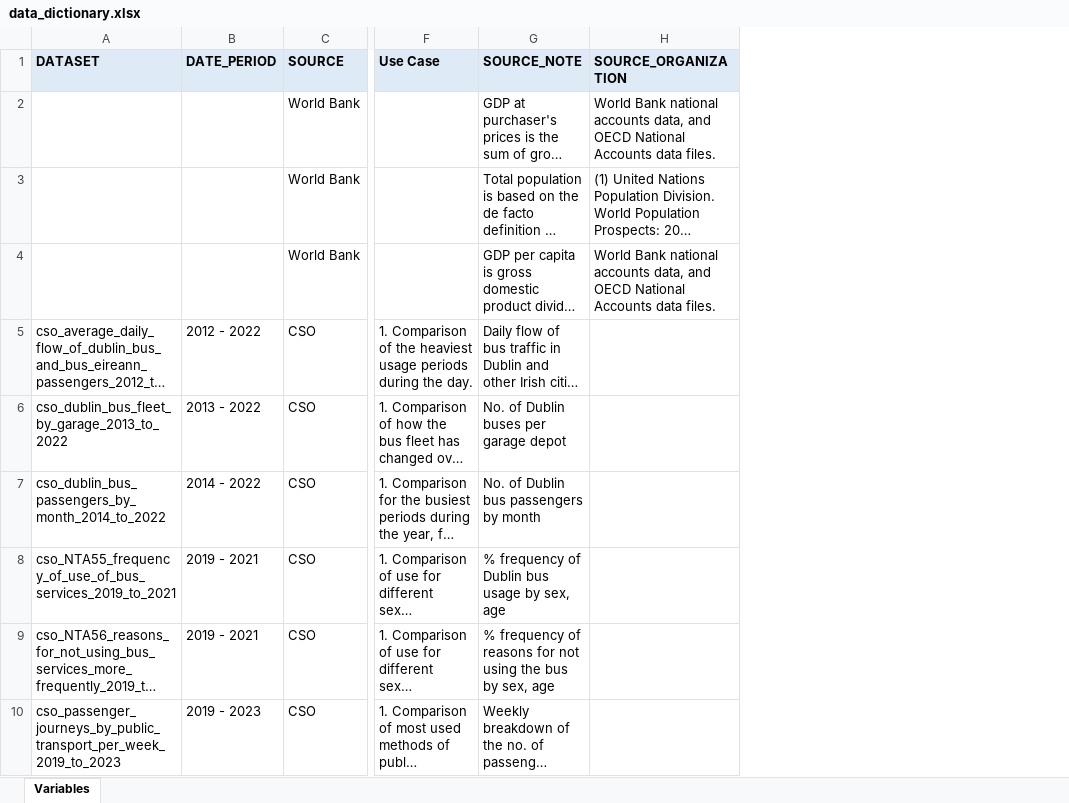
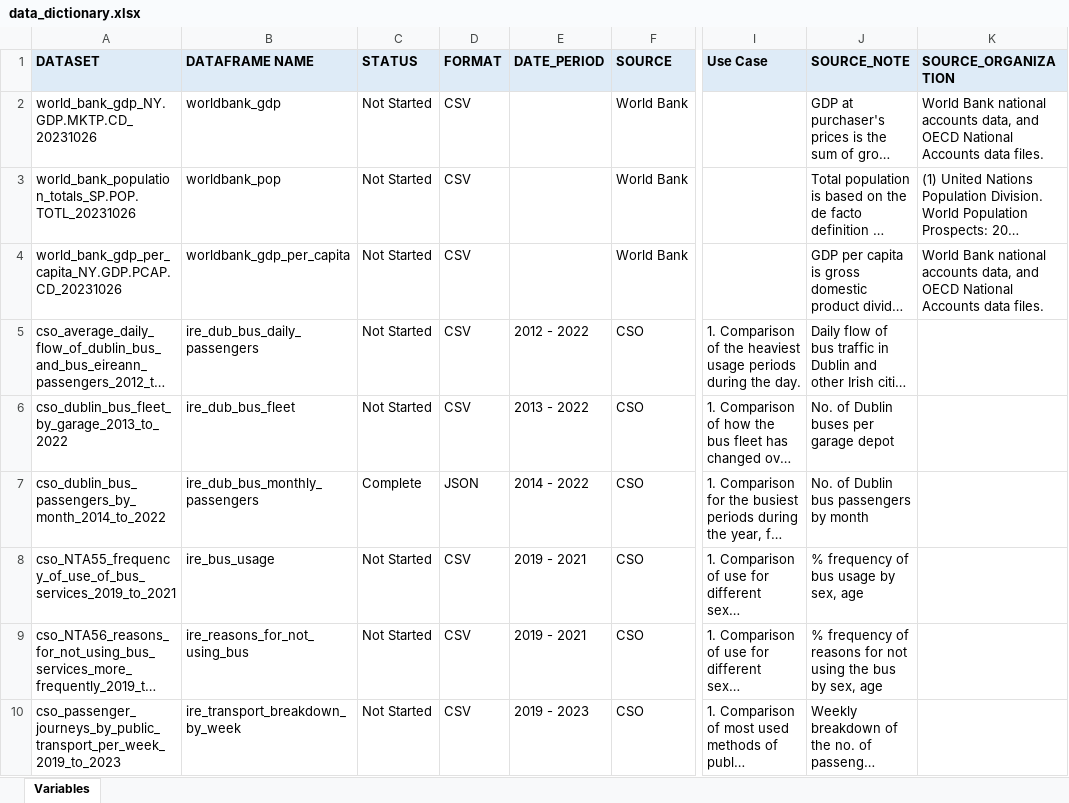
Before and after one commit to sba23014/cct_msc_data_analytics, an Excel workbook: s1_ca2/data_dictionary.xlsx, sheet Variables, drawn as a sheet; only a part is shown, gaps mark what is left out; long unchanged cells end in …; values as stored, in another font and other column widths than the file's, no borders; conditional formats not drawn; addresses are those after the commit; the diff names each change by its address in the sheet, - before the commit and + after, or states it on an @@ line.

```diff
--- a/s1_ca2/data_dictionary.xlsx (sheet Variables)
+++ b/s1_ca2/data_dictionary.xlsx (sheet Variables)
+column B (DATAFRAME NAME), rows 2-10: worldbank_gdp | worldbank_pop | worldbank_gdp_per_capita | ire_dub_bus_daily_passengers | ire_dub_bus_fleet | ire_dub_bus_monthly_passengers | ire_bus_usage | ire_reasons_for_not_using_bus | ire_transport_breakdown_by_week
+column C (STATUS), rows 2-10: Not Started | Not Started | Not Started | Not Started | Not Started | Complete | Not Started | Not Started | Not Started
+column D (FORMAT), rows 2-10: CSV | CSV | CSV | CSV | CSV | JSON | CSV | CSV | CSV
-A2 (DATASET): (empty)
+A2 (DATASET): world_bank_gdp_NY.GDP.MKTP.CD_20231026
-A3 (DATASET): (empty)
+A3 (DATASET): world_bank_population_totals_SP.POP.TOTL_20231026
-A4 (DATASET): (empty)
+A4 (DATASET): world_bank_gdp_per_capita_NY.GDP.PCAP.CD_20231026
-J8 (SOURCE_NOTE): % frequency of Dublin bus usage by sex, age
+J8 (SOURCE_NOTE): % frequency of bus usage by sex, age
```
Also changed, not shown: 3 other files.
